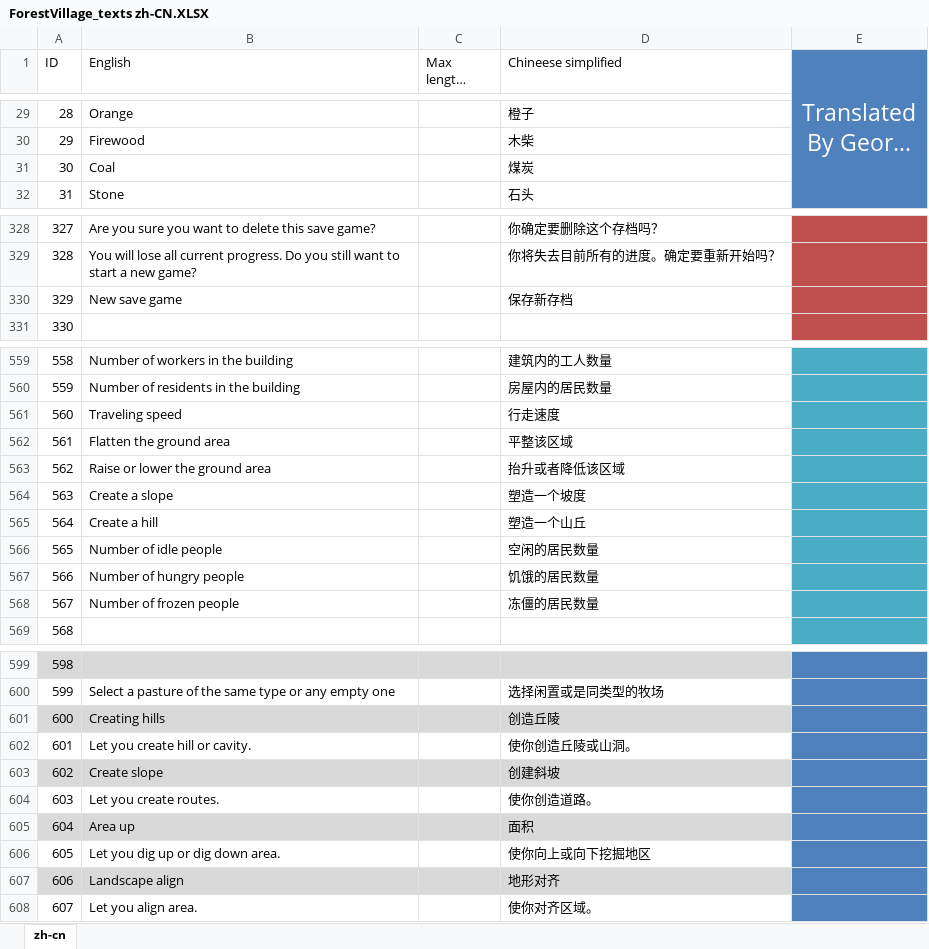
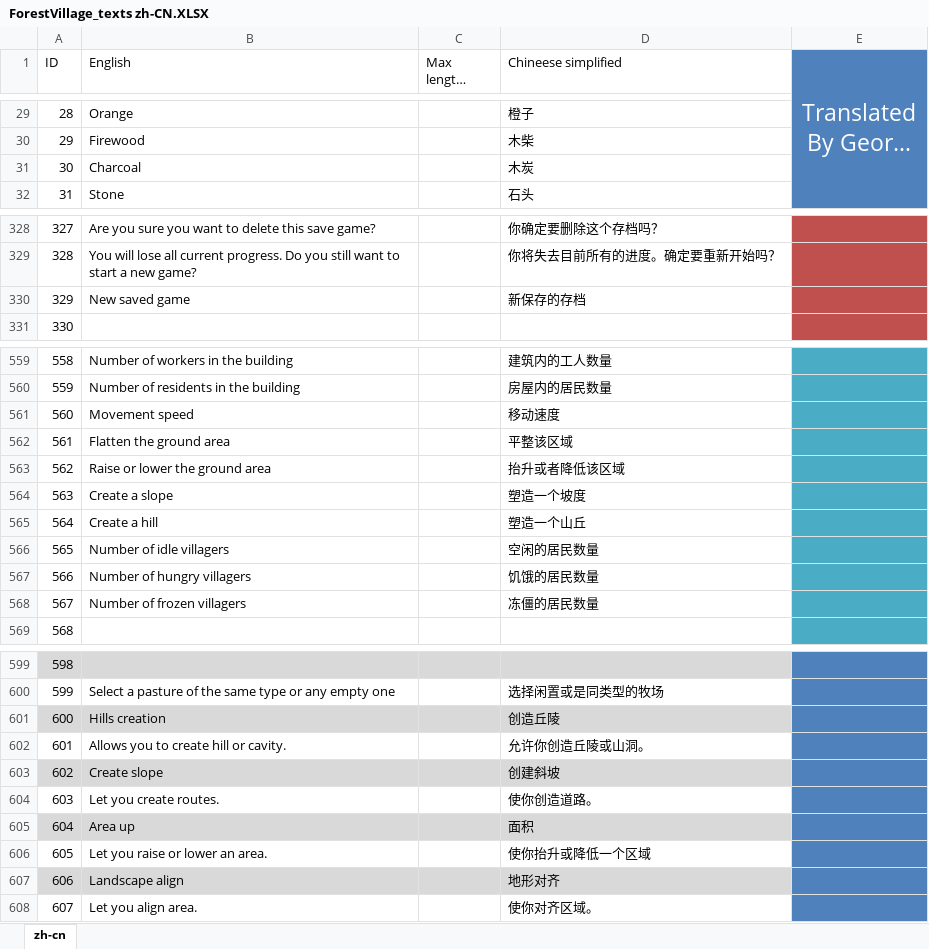
Before and after one commit to BoundlessHaung/lif_fv_cn_loc_file, an Excel workbook: ForestVillage_texts zh-CN.XLSX, sheet zh-cn, drawn as a sheet; only a part is shown, gaps mark what is left out; long unchanged cells end in …; values as stored, in another font and other column widths than the file's, no borders; table styles not drawn; the diff covers the shown part only; the diff names each change by its address in the sheet, - before the commit and + after, or states it on an @@ line.

```diff
--- a/ForestVillage_texts zh-CN.XLSX (sheet zh-cn)
+++ b/ForestVillage_texts zh-CN.XLSX (sheet zh-cn)
-B31 (English): Coal
+B31 (English): Charcoal
-D31 (Chineese simplified): 煤炭
+D31 (Chineese simplified): 木炭
-B330 (English): New save game
+B330 (English): New saved game
-D330 (Chineese simplified): 保存新存档
+D330 (Chineese simplified): 新保存的存档
-B561 (English): Traveling speed
+B561 (English): Movement speed
-D561 (Chineese simplified): 行走速度
+D561 (Chineese simplified): 移动速度
-B566 (English): Number of idle people
+B566 (English): Number of idle villagers
-B567 (English): Number of hungry people
+B567 (English): Number of hungry villagers
-B568 (English): Number of frozen people
+B568 (English): Number of frozen villagers
-B601 (English): Creating hills
+B601 (English): Hills creation
-B602 (English): Let you create hill or cavity.
+B602 (English): Allows you to create hill or cavity.
-D602 (Chineese simplified): 使你创造丘陵或山洞。
+D602 (Chineese simplified): 允许你创造丘陵或山洞。
-B606 (English): Let you dig up or dig down area.
+B606 (English): Let you raise or lower an area.
-D606 (Chineese simplified): 使你向上或向下挖掘地区
+D606 (Chineese simplified): 使你抬升或降低一个区域
```
Also changed, not shown: 50 edited cells elsewhere in this sheet.
